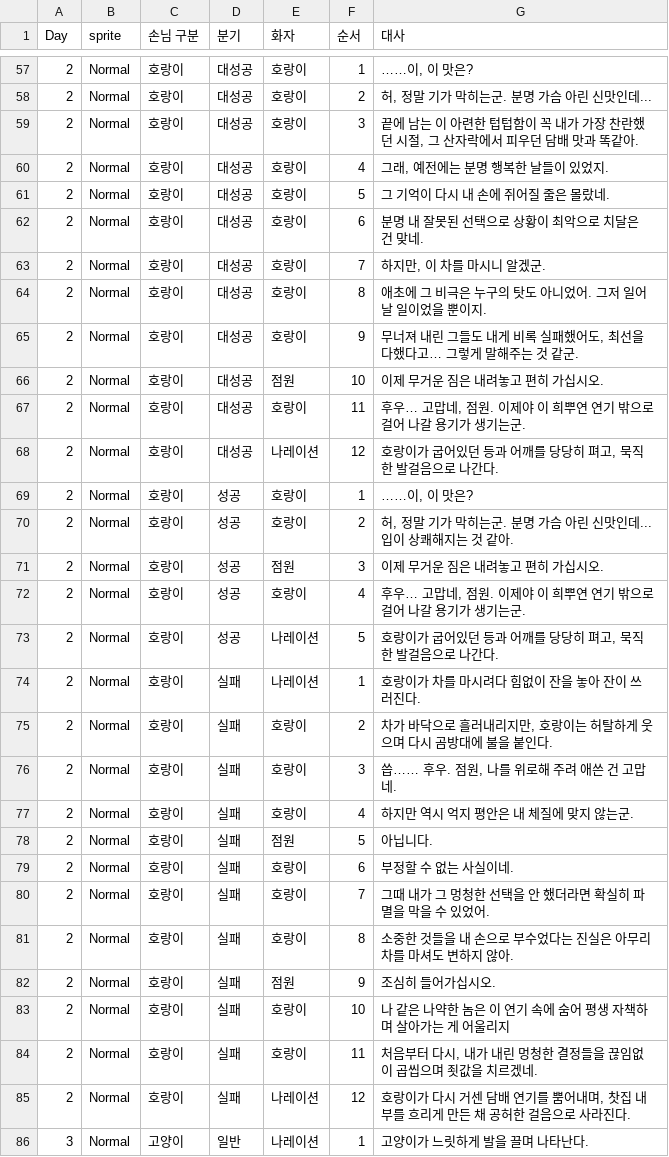
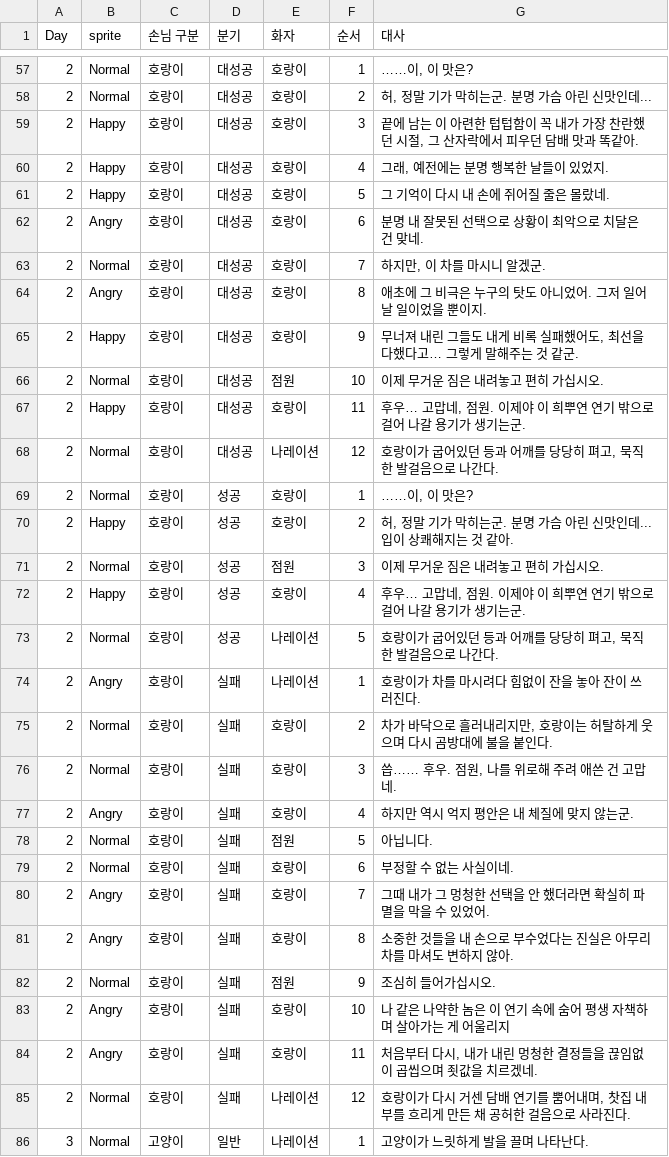
Before and after one commit to gamej2026/gemcafe, a CSV file: Assets/_Game/Resources/Cafe/Main/cafe_MainDialog_Source.csv, drawn as a sheet; only a part is shown, gaps mark what is left out; the diff covers the shown part only.

Commit message:
대화 표정 설정

```diff
--- a/Assets/_Game/Resources/Cafe/Main/cafe_MainDialog_Source.csv
+++ b/Assets/_Game/Resources/Cafe/Main/cafe_MainDialog_Source.csv
@@ -58,28 +58,28 @@ Day,sprite,손님 구분,분기,화자,순서,대사
 2,Normal,호랑이,대성공,호랑이,2,"허, 정말 기가 막히는군. 분명 가슴 아린 신맛인데..."
-2,Normal,호랑이,대성공,호랑이,3,"끝에 남는 이 아련한 텁텁함이 꼭 내가 가장 찬란했던 시절, 그 산자락에서 피우던 담배 맛과 똑같아."
-2,Normal,호랑이,대성공,호랑이,4,"그래, 예전에는 분명 행복한 날들이 있었지."
-2,Normal,호랑이,대성공,호랑이,5,그 기억이 다시 내 손에 쥐어질 줄은 몰랐네.
-2,Normal,호랑이,대성공,호랑이,6,분명 내 잘못된 선택으로 상황이 최악으로 치달은 건 맞네.
+2,Happy,호랑이,대성공,호랑이,3,"끝에 남는 이 아련한 텁텁함이 꼭 내가 가장 찬란했던 시절, 그 산자락에서 피우던 담배 맛과 똑같아."
+2,Happy,호랑이,대성공,호랑이,4,"그래, 예전에는 분명 행복한 날들이 있었지."
+2,Happy,호랑이,대성공,호랑이,5,그 기억이 다시 내 손에 쥐어질 줄은 몰랐네.
+2,Angry,호랑이,대성공,호랑이,6,분명 내 잘못된 선택으로 상황이 최악으로 치달은 건 맞네.
 2,Normal,호랑이,대성공,호랑이,7,"하지만, 이 차를 마시니 알겠군."
-2,Normal,호랑이,대성공,호랑이,8,애초에 그 비극은 누구의 탓도 아니었어. 그저 일어날 일이었을 뿐이지.
-2,Normal,호랑이,대성공,호랑이,9,"무너져 내린 그들도 내게 비록 실패했어도, 최선을 다했다고… 그렇게 말해주는 것 같군."
+2,Angry,호랑이,대성공,호랑이,8,애초에 그 비극은 누구의 탓도 아니었어. 그저 일어날 일이었을 뿐이지.
+2,Happy,호랑이,대성공,호랑이,9,"무너져 내린 그들도 내게 비록 실패했어도, 최선을 다했다고… 그렇게 말해주는 것 같군."
 2,Normal,호랑이,대성공,점원,10,이제 무거운 짐은 내려놓고 편히 가십시오.
-2,Normal,호랑이,대성공,호랑이,11,"후우… 고맙네, 점원. 이제야 이 희뿌연 연기 밖으로 걸어 나갈 용기가 생기는군."
+2,Happy,호랑이,대성공,호랑이,11,"후우… 고맙네, 점원. 이제야 이 희뿌연 연기 밖으로 걸어 나갈 용기가 생기는군."
 2,Normal,호랑이,대성공,나레이션,12,"호랑이가 굽어있던 등과 어깨를 당당히 펴고, 묵직한 발걸음으로 나간다."
 2,Normal,호랑이,성공,호랑이,1,"……이, 이 맛은?"
-2,Normal,호랑이,성공,호랑이,2,"허, 정말 기가 막히는군. 분명 가슴 아린 신맛인데... 입이 상쾌해지는 것 같아."
+2,Happy,호랑이,성공,호랑이,2,"허, 정말 기가 막히는군. 분명 가슴 아린 신맛인데... 입이 상쾌해지는 것 같아."
 2,Normal,호랑이,성공,점원,3,이제 무거운 짐은 내려놓고 편히 가십시오.
-2,Normal,호랑이,성공,호랑이,4,"후우… 고맙네, 점원. 이제야 이 희뿌연 연기 밖으로 걸어 나갈 용기가 생기는군."
+2,Happy,호랑이,성공,호랑이,4,"후우… 고맙네, 점원. 이제야 이 희뿌연 연기 밖으로 걸어 나갈 용기가 생기는군."
 2,Normal,호랑이,성공,나레이션,5,"호랑이가 굽어있던 등과 어깨를 당당히 펴고, 묵직한 발걸음으로 나간다."
-2,Normal,호랑이,실패,나레이션,1,호랑이가 차를 마시려다 힘없이 잔을 놓아 잔이 쓰러진다.
+2,Angry,호랑이,실패,나레이션,1,호랑이가 차를 마시려다 힘없이 잔을 놓아 잔이 쓰러진다.
 2,Normal,호랑이,실패,호랑이,2,"차가 바닥으로 흘러내리지만, 호랑이는 허탈하게 웃으며 다시 곰방대에 불을 붙인다."
 2,Normal,호랑이,실패,호랑이,3,"씁…… 후우. 점원, 나를 위로해 주려 애쓴 건 고맙네."
-2,Normal,호랑이,실패,호랑이,4,하지만 역시 억지 평안은 내 체질에 맞지 않는군.
+2,Angry,호랑이,실패,호랑이,4,하지만 역시 억지 평안은 내 체질에 맞지 않는군.
 2,Normal,호랑이,실패,점원,5,아닙니다.
 2,Normal,호랑이,실패,호랑이,6,부정할 수 없는 사실이네.
-2,Normal,호랑이,실패,호랑이,7,그때 내가 그 멍청한 선택을 안 했더라면 확실히 파멸을 막을 수 있었어.
-2,Normal,호랑이,실패,호랑이,8,소중한 것들을 내 손으로 부수었다는 진실은 아무리 차를 마셔도 변하지 않아.
+2,Angry,호랑이,실패,호랑이,7,그때 내가 그 멍청한 선택을 안 했더라면 확실히 파멸을 막을 수 있었어.
+2,Angry,호랑이,실패,호랑이,8,소중한 것들을 내 손으로 부수었다는 진실은 아무리 차를 마셔도 변하지 않아.
 2,Normal,호랑이,실패,점원,9,조심히 들어가십시오.
-2,Normal,호랑이,실패,호랑이,10,나 같은 나약한 놈은 이 연기 속에 숨어 평생 자책하며 살아가는 게 어울리지
-2,Normal,호랑이,실패,호랑이,11,"처음부터 다시, 내가 내린 멍청한 결정들을 끊임없이 곱씹으며 죗값을 치르겠네."
+2,Angry,호랑이,실패,호랑이,10,나 같은 나약한 놈은 이 연기 속에 숨어 평생 자책하며 살아가는 게 어울리지
+2,Angry,호랑이,실패,호랑이,11,"처음부터 다시, 내가 내린 멍청한 결정들을 끊임없이 곱씹으며 죗값을 치르겠네."
 2,Normal,호랑이,실패,나레이션,12,"호랑이가 다시 거센 담배 연기를 뿜어내며, 찻집 내부를 흐리게 만든 채 공허한 걸음으로 사라진다."
```
Also changed, not shown: 16 edited cells elsewhere in this file.
